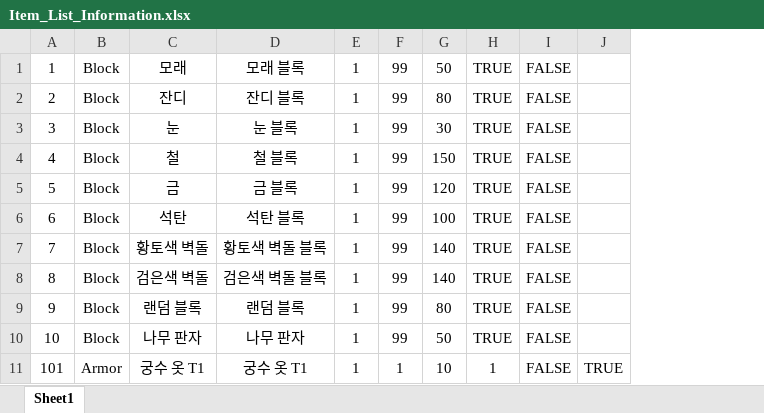
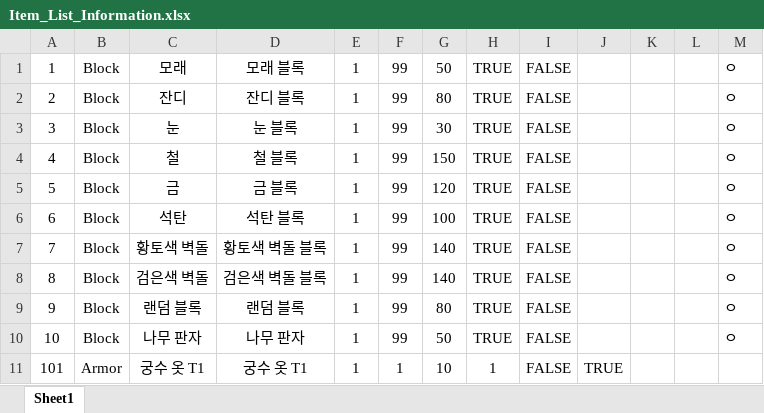
Before and after one commit to mirrdy/PortalCraft, an Excel workbook: Assets/Resources/Item_List_Information.xlsx, sheet Sheet1, drawn as a sheet; only a part is shown; values as stored, in another font and other column widths than the file's, no borders; the diff names each change by its address in the sheet, - before the commit and + after, or states it on an @@ line.

Commit message:
fix 엑셀체크표시

```diff
--- a/Assets/Resources/Item_List_Information.xlsx (sheet Sheet1)
+++ b/Assets/Resources/Item_List_Information.xlsx (sheet Sheet1)
+column K, empty
+column L, empty
+column M, rows 1-10: all ㅇ
```
